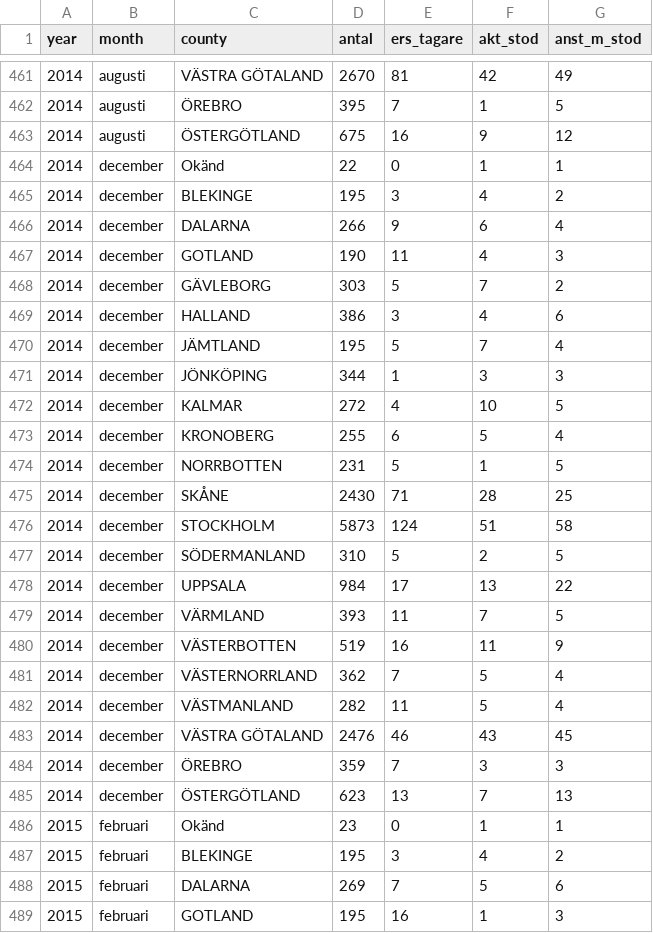
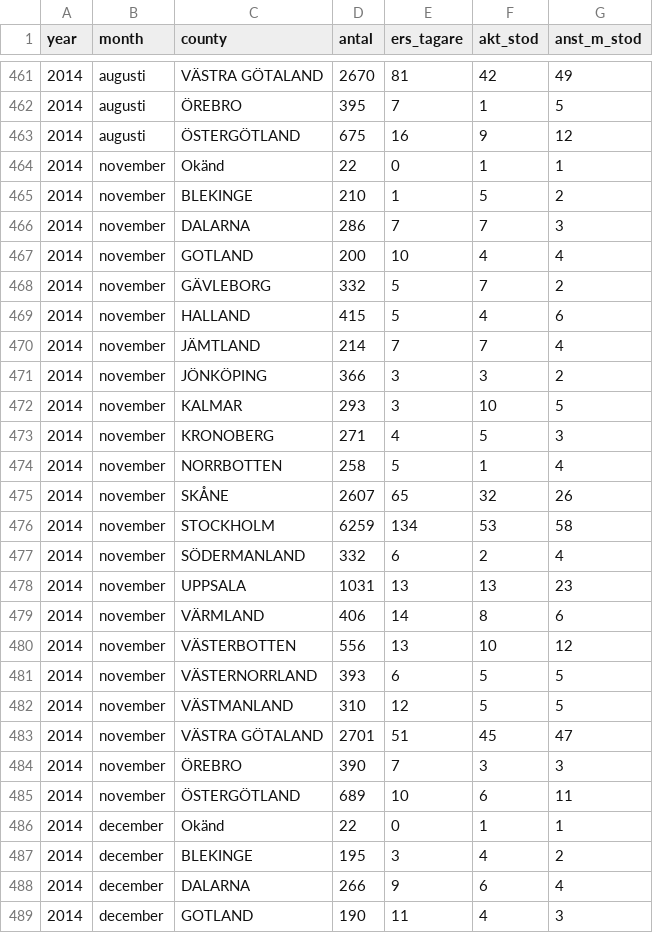
Before and after one commit to MansMeg/DIK_analys, a CSV file: Data/ers_by_county.csv, drawn as a sheet; only a part is shown, gaps mark what is left out; the shorter side is filled out with more unchanged rows.

Commit message:
Uppdaterat med novemberfil 2014

```diff
--- a/Data/ers_by_county.csv
+++ b/Data/ers_by_county.csv
@@ -463,2 +463,24 @@
 2014,"augusti","ÖSTERGÖTLAND",675,16,9,12
+2014,"november","Okänd",22,0,1,1
+2014,"november","BLEKINGE",210,1,5,2
+2014,"november","DALARNA",286,7,7,3
+2014,"november","GOTLAND",200,10,4,4
+2014,"november","GÄVLEBORG",332,5,7,2
+2014,"november","HALLAND",415,5,4,6
+2014,"november","JÄMTLAND",214,7,7,4
+2014,"november","JÖNKÖPING",366,3,3,2
+2014,"november","KALMAR",293,3,10,5
+2014,"november","KRONOBERG",271,4,5,3
+2014,"november","NORRBOTTEN",258,5,1,4
+2014,"november","SKÅNE",2607,65,32,26
+2014,"november","STOCKHOLM",6259,134,53,58
+2014,"november","SÖDERMANLAND",332,6,2,4
+2014,"november","UPPSALA",1031,13,13,23
+2014,"november","VÄRMLAND",406,14,8,6
+2014,"november","VÄSTERBOTTEN",556,13,10,12
+2014,"november","VÄSTERNORRLAND",393,6,5,5
+2014,"november","VÄSTMANLAND",310,12,5,5
+2014,"november","VÄSTRA GÖTALAND",2701,51,45,47
+2014,"november","ÖREBRO",390,7,3,3
+2014,"november","ÖSTERGÖTLAND",689,10,6,11
 2014,"december","Okänd",22,0,1,1
```
Also changed, not shown: Data/arb_prgm_a.csv, Data/ers_by_age.csv, 8 other files.
